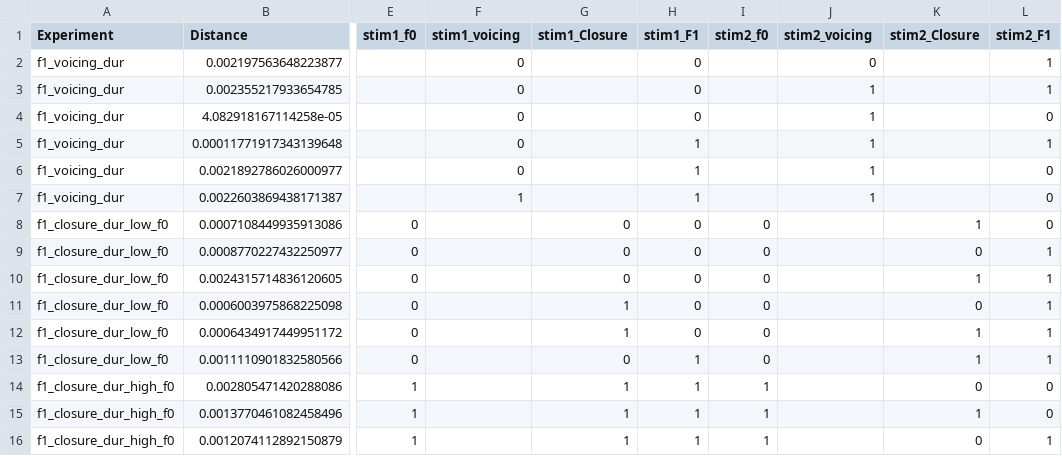
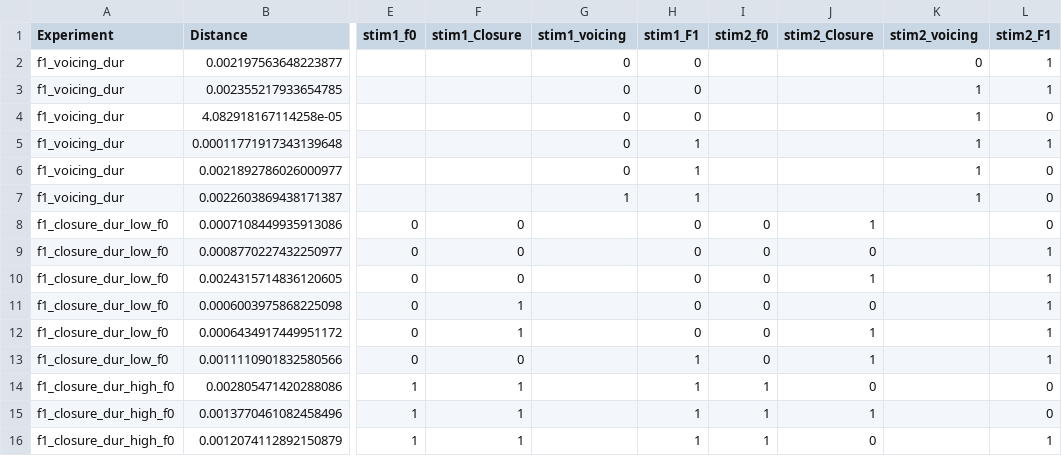
Before and after one commit to ceryshughes/CNN_Integration, a CSV file: WaveformCNN/discrim_results/run_seed_2_discrim_results.csv, drawn as a sheet; only a part is shown, gaps mark what is left out; the diff covers the shown part only; the diff names each change by its address in the sheet, - before the commit and + after, or states it on an @@ line.

```diff
--- a/WaveformCNN/discrim_results/run_seed_2_discrim_results.csv
+++ b/WaveformCNN/discrim_results/run_seed_2_discrim_results.csv
-F1: stim1_voicing
+F1: stim1_Closure
-G1: stim1_Closure
+G1: stim1_voicing
-J1: stim2_voicing
+J1: stim2_Closure
-K1: stim2_Closure
+K1: stim2_voicing
-F2:F6 (stim1_Closure): 0
+F2:F6 (stim1_Closure): (empty)
-G2:G6 (stim1_voicing): (empty)
+G2:G6 (stim1_voicing): 0
-J2 (stim2_Closure): 0
+J2 (stim2_Closure): (empty)
-K2 (stim2_voicing): (empty)
+K2 (stim2_voicing): 0
-J3:J7 (stim2_Closure): 1
+J3:J7 (stim2_Closure): (empty)
-K3:K7 (stim2_voicing): (empty)
+K3:K7 (stim2_voicing): 1
-F7 (stim1_Closure): 1
+F7 (stim1_Closure): (empty)
-G7 (stim1_voicing): (empty)
+G7 (stim1_voicing): 1
-F8:F10 (stim1_Closure): (empty)
+F8:F10 (stim1_Closure): 0
-G8:G10 (stim1_voicing): 0
+G8:G10 (stim1_voicing): (empty)
-J8 (stim2_Closure): (empty)
+J8 (stim2_Closure): 1
-K8 (stim2_voicing): 1
+K8 (stim2_voicing): (empty)
-J9 (stim2_Closure): (empty)
+J9 (stim2_Closure): 0
-K9 (stim2_voicing): 0
+K9 (stim2_voicing): (empty)
-J10 (stim2_Closure): (empty)
+J10 (stim2_Closure): 1
-K10 (stim2_voicing): 1
+K10 (stim2_voicing): (empty)
-F11:F12 (stim1_Closure): (empty)
+F11:F12 (stim1_Closure): 1
-G11:G12 (stim1_voicing): 1
+G11:G12 (stim1_voicing): (empty)
-J11 (stim2_Closure): (empty)
+J11 (stim2_Closure): 0
-K11 (stim2_voicing): 0
+K11 (stim2_voicing): (empty)
-J12:J13 (stim2_Closure): (empty)
+J12:J13 (stim2_Closure): 1
-K12:K13 (stim2_voicing): 1
+K12:K13 (stim2_voicing): (empty)
-F13 (stim1_Closure): (empty)
+F13 (stim1_Closure): 0
-G13 (stim1_voicing): 0
+G13 (stim1_voicing): (empty)
-F14:F16 (stim1_Closure): (empty)
+F14:F16 (stim1_Closure): 1
-G14:G16 (stim1_voicing): 1
+G14:G16 (stim1_voicing): (empty)
-J14 (stim2_Closure): (empty)
+J14 (stim2_Closure): 0
-K14 (stim2_voicing): 0
+K14 (stim2_voicing): (empty)
-J15 (stim2_Closure): (empty)
+J15 (stim2_Closure): 1
-K15 (stim2_voicing): 1
+K15 (stim2_voicing): (empty)
-J16 (stim2_Closure): (empty)
+J16 (stim2_Closure): 0
-K16 (stim2_voicing): 0
+K16 (stim2_voicing): (empty)
```
Also changed, not shown: 84 edited cells elsewhere in this file, WaveformCNN/discrim_results/run_seed_1_discrim_results.csv, WaveformCNN/discrim_results/run_seed_3_discrim_results.csv, 7 other files.
